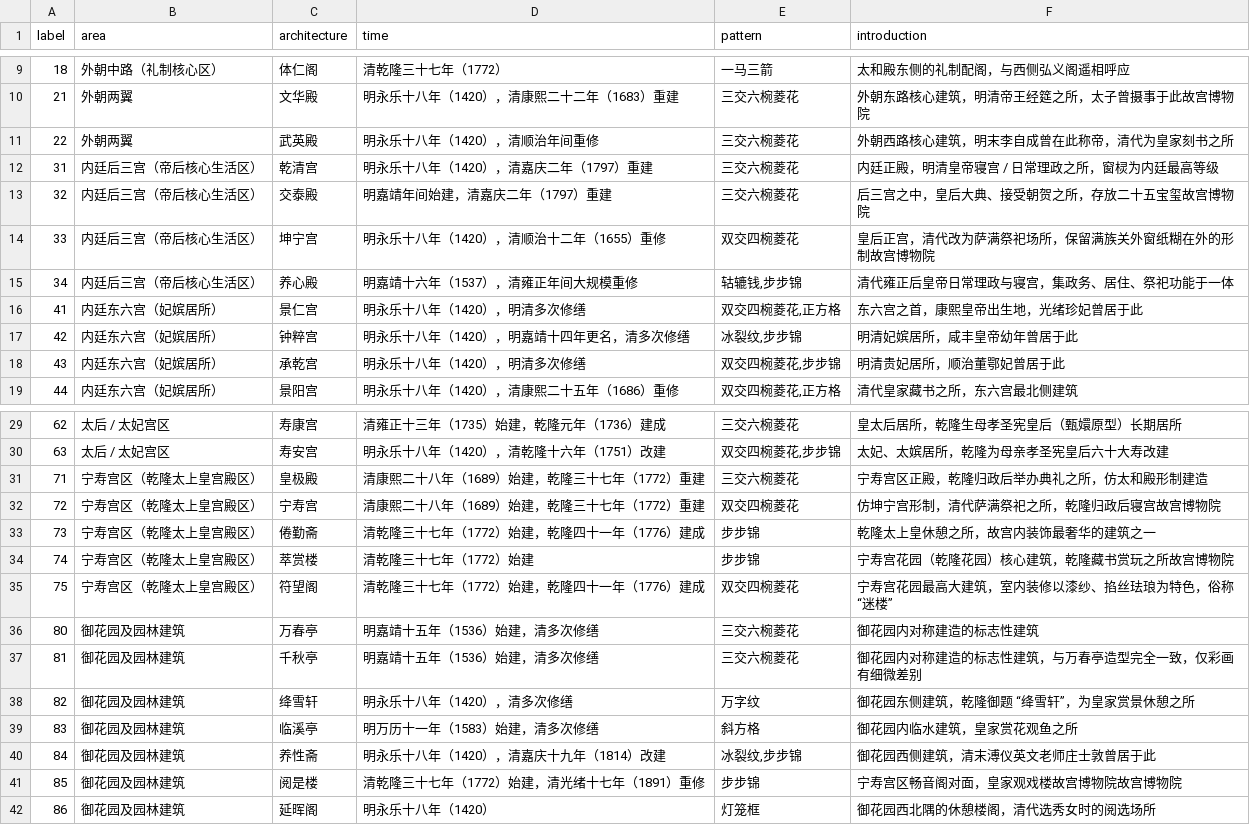
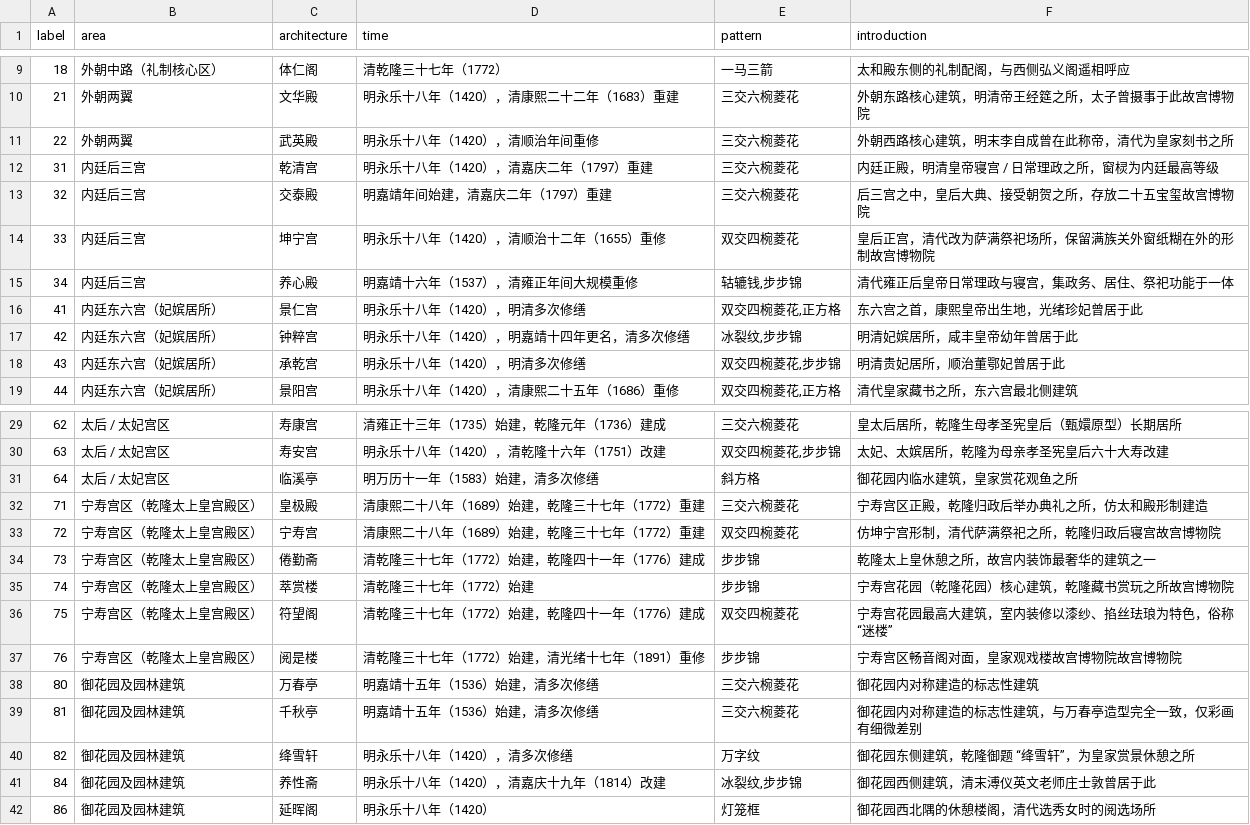
Before and after one commit to sjqbjut/windowshow, a CSV file: datas/buildings.csv, drawn as a sheet; only a part is shown, gaps mark what is left out.

```diff
--- a/datas/buildings.csv
+++ b/datas/buildings.csv
@@ -11,6 +11,6 @@
 22,外朝两翼,武英殿,明永乐十八年（1420），清顺治年间重修,三交六椀菱花,外朝西路核心建筑，明末李自成曾在此称帝，清代为皇家刻书之所
-31,内廷后三宫（帝后核心生活区）,乾清宫,明永乐十八年（1420），清嘉庆二年（1797）重建,三交六椀菱花,内廷正殿，明清皇帝寝宫 / 日常理政之所，窗棂为内廷最高等级
-32,内廷后三宫（帝后核心生活区）,交泰殿,明嘉靖年间始建，清嘉庆二年（1797）重建,三交六椀菱花,后三宫之中，皇后大典、接受朝贺之所，存放二十五宝玺故宫博物院
-33,内廷后三宫（帝后核心生活区）,坤宁宫,明永乐十八年（1420），清顺治十二年（1655）重修,双交四椀菱花,皇后正宫，清代改为萨满祭祀场所，保留满族关外窗纸糊在外的形制故宫博物院
-34,内廷后三宫（帝后核心生活区）,养心殿,明嘉靖十六年（1537），清雍正年间大规模重修,"轱辘钱,步步锦",清代雍正后皇帝日常理政与寝宫，集政务、居住、祭祀功能于一体
+31,内廷后三宫,乾清宫,明永乐十八年（1420），清嘉庆二年（1797）重建,三交六椀菱花,内廷正殿，明清皇帝寝宫 / 日常理政之所，窗棂为内廷最高等级
+32,内廷后三宫,交泰殿,明嘉靖年间始建，清嘉庆二年（1797）重建,三交六椀菱花,后三宫之中，皇后大典、接受朝贺之所，存放二十五宝玺故宫博物院
+33,内廷后三宫,坤宁宫,明永乐十八年（1420），清顺治十二年（1655）重修,双交四椀菱花,皇后正宫，清代改为萨满祭祀场所，保留满族关外窗纸糊在外的形制故宫博物院
+34,内廷后三宫,养心殿,明嘉靖十六年（1537），清雍正年间大规模重修,"轱辘钱,步步锦",清代雍正后皇帝日常理政与寝宫，集政务、居住、祭祀功能于一体
 41,内廷东六宫（妃嫔居所）,景仁宫,明永乐十八年（1420），明清多次修缮,"双交四椀菱花,正方格",东六宫之首，康熙皇帝出生地，光绪珍妃曾居于此
@@ -30,2 +30,3 @@
 63,太后 / 太妃宫区,寿安宫,明永乐十八年（1420），清乾隆十六年（1751）改建,"双交四椀菱花,步步锦",太妃、太嫔居所，乾隆为母亲孝圣宪皇后六十大寿改建
+64,太后 / 太妃宫区,临溪亭,明万历十一年（1583）始建，清多次修缮,斜方格,御花园内临水建筑，皇家赏花观鱼之所
 71,宁寿宫区（乾隆太上皇宫殿区）,皇极殿,清康熙二十八年（1689）始建，乾隆三十七年（1772）重建,三交六椀菱花,宁寿宫区正殿，乾隆归政后举办典礼之所，仿太和殿形制建造
@@ -35,2 +36,3 @@
 75,宁寿宫区（乾隆太上皇宫殿区）,符望阁,清乾隆三十七年（1772）始建，乾隆四十一年（1776）建成,双交四椀菱花,宁寿宫花园最高大建筑，室内装修以漆纱、掐丝珐琅为特色，俗称 “迷楼”
+76,宁寿宫区（乾隆太上皇宫殿区）,阅是楼,清乾隆三十七年（1772）始建，清光绪十七年（1891）重修,步步锦,宁寿宫区畅音阁对面，皇家观戏楼故宫博物院故宫博物院
 80,御花园及园林建筑,万春亭,明嘉靖十五年（1536）始建，清多次修缮,三交六椀菱花,御花园内对称建造的标志性建筑
@@ -38,5 +40,3 @@
 82,御花园及园林建筑,绛雪轩,明永乐十八年（1420），清多次修缮,万字纹,御花园东侧建筑，乾隆御题 “绛雪轩”，为皇家赏景休憩之所
-83,御花园及园林建筑,临溪亭,明万历十一年（1583）始建，清多次修缮,斜方格,御花园内临水建筑，皇家赏花观鱼之所
 84,御花园及园林建筑,养性斋,明永乐十八年（1420），清嘉庆十九年（1814）改建,"冰裂纹,步步锦",御花园西侧建筑，清末溥仪英文老师庄士敦曾居于此
-85,御花园及园林建筑,阅是楼,清乾隆三十七年（1772）始建，清光绪十七年（1891）重修,步步锦,宁寿宫区畅音阁对面，皇家观戏楼故宫博物院故宫博物院
 86,御花园及园林建筑,延晖阁,明永乐十八年（1420）,灯笼框,御花园西北隅的休憩楼阁，清代选秀女时的阅选场所
```
Also changed, not shown: 8 other files.
